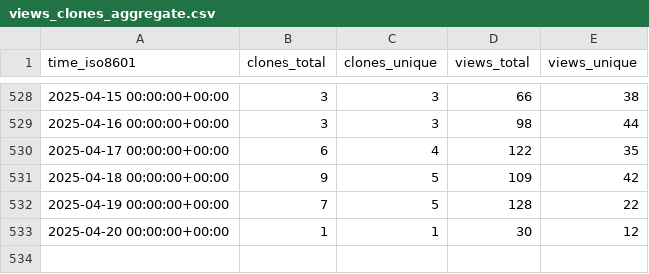
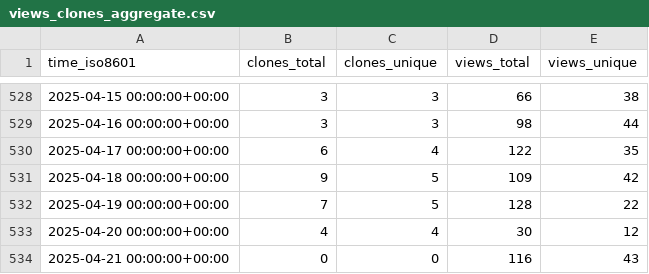
Before and after one commit to nutui-uniapp/nutui-uniapp, a CSV file: nutui-uniapp/nutui-uniapp/ghrs-data/views_clones_aggregate.csv, drawn as a sheet; only a part is shown, gaps mark what is left out.

```diff
--- a/nutui-uniapp/nutui-uniapp/ghrs-data/views_clones_aggregate.csv
+++ b/nutui-uniapp/nutui-uniapp/ghrs-data/views_clones_aggregate.csv
@@ -532,2 +532,3 @@ time_iso8601,clones_total,clones_unique,views_total,views_unique
 2025-04-19 00:00:00+00:00,7,5,128,22
-2025-04-20 00:00:00+00:00,1,1,30,12
+2025-04-20 00:00:00+00:00,4,4,30,12
+2025-04-21 00:00:00+00:00,0,0,116,43
```
Also changed, not shown: 1 other file.
